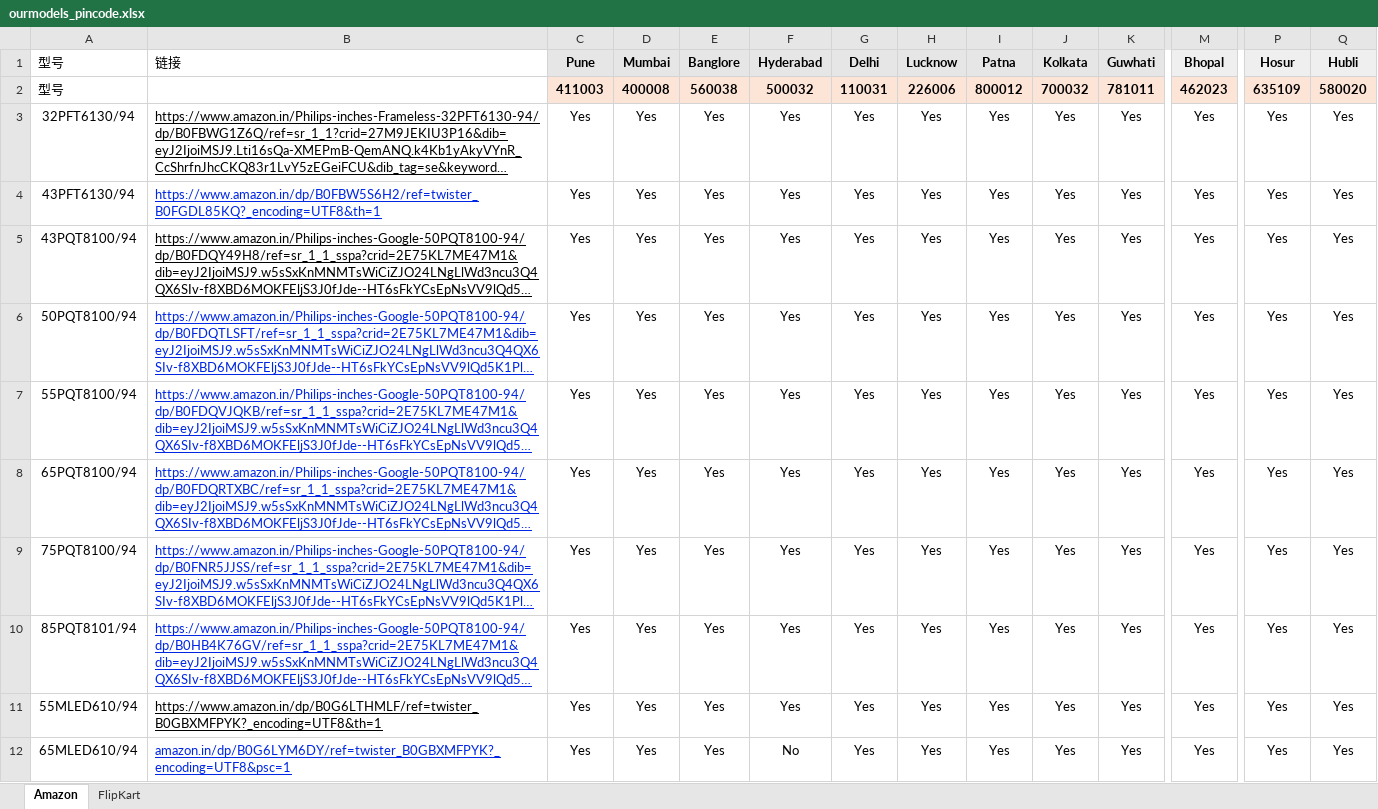
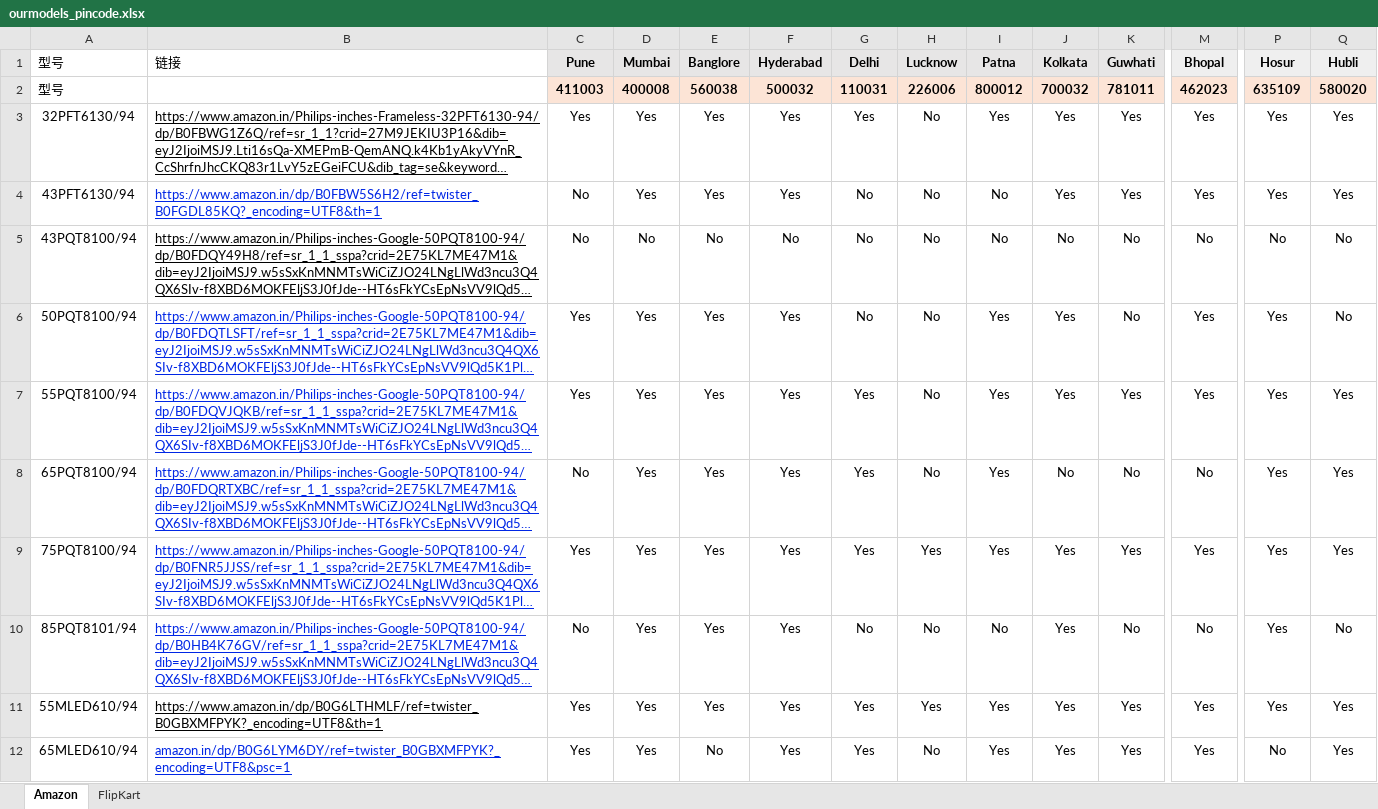
Before and after one commit to sumitrana1505/price-tracker-automation, an Excel workbook: ourmodels_pincode.xlsx, sheet Amazon, drawn as a sheet; only a part is shown, gaps mark what is left out; long unchanged cells end in …; values as stored, in another font and other column widths than the file's, no borders; conditional formats not drawn; the diff covers the shown part only; the diff names each change by its address in the sheet, - before the commit and + after, or states it on an @@ line.

```diff
--- a/ourmodels_pincode.xlsx (sheet Amazon)
+++ b/ourmodels_pincode.xlsx (sheet Amazon)
-H3:H8 (Lucknow): Yes
+H3:H8 (Lucknow): No
-C4:C5 (Pune): Yes
+C4:C5 (Pune): No
-G4:G6 (Delhi): Yes
+G4:G6 (Delhi): No
-I4:I5 (Patna): Yes
+I4:I5 (Patna): No
-D5 (Mumbai): Yes
+D5 (Mumbai): No
-E5 (Banglore): Yes
+E5 (Banglore): No
-F5 (Hyderabad): Yes
+F5 (Hyderabad): No
-J5 (Kolkata): Yes
+J5 (Kolkata): No
-K5:K6 (Guwhati): Yes
+K5:K6 (Guwhati): No
-M5 (Bhopal): Yes
+M5 (Bhopal): No
-P5 (Hosur): Yes
+P5 (Hosur): No
-Q5:Q6 (Hubli): Yes
+Q5:Q6 (Hubli): No
-C8 (Pune): Yes
+C8 (Pune): No
-J8 (Kolkata): Yes
+J8 (Kolkata): No
-K8 (Guwhati): Yes
+K8 (Guwhati): No
-M8 (Bhopal): Yes
+M8 (Bhopal): No
-C10 (Pune): Yes
+C10 (Pune): No
-G10 (Delhi): Yes
+G10 (Delhi): No
-H10 (Lucknow): Yes
+H10 (Lucknow): No
-I10 (Patna): Yes
+I10 (Patna): No
-K10 (Guwhati): Yes
+K10 (Guwhati): No
-M10 (Bhopal): Yes
+M10 (Bhopal): No
-Q10 (Hubli): Yes
+Q10 (Hubli): No
-E12 (Banglore): Yes
+E12 (Banglore): No
-F12 (Hyderabad): No
+F12 (Hyderabad): Yes
-H12 (Lucknow): Yes
+H12 (Lucknow): No
-P12 (Hosur): Yes
+P12 (Hosur): No
```
Also changed, not shown: 26 edited cells elsewhere in this sheet, 1 other file.
